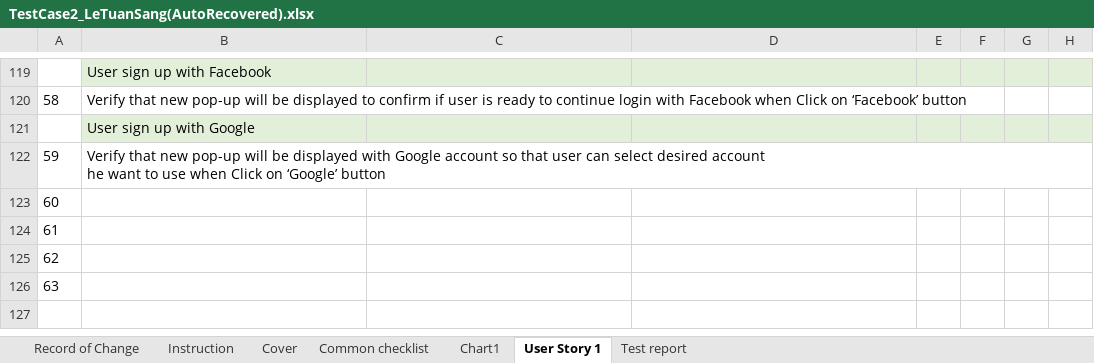
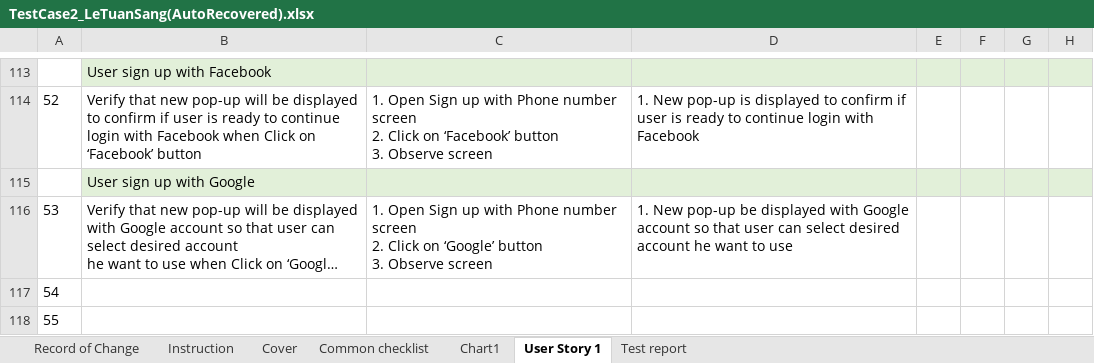
Before and after one commit to sangletuan198/NashTechHomeWork_LeTuanSang, an Excel workbook: MiddleAssignment_LeTuanSang/MiddleAssignment_Testcase2/TestCase2_LeTuanSang(AutoRecovered).xlsx, sheet User Story 1, drawn as a sheet; only a part is shown, gaps mark what is left out; the shorter side is filled out with more unchanged rows; long unchanged cells end in …; values as stored, in another font and other column widths than the file's, no borders; addresses are those after the commit; ↵ is a line break in a cell; the diff covers the shown part only; the diff names each change by its address in the sheet, - before the commit and + after, or states it on an @@ line.

```diff
--- a/MiddleAssignment_LeTuanSang/MiddleAssignment_Testcase2/TestCase2_LeTuanSang(AutoRecovered).xlsx (sheet User Story 1)
+++ b/MiddleAssignment_LeTuanSang/MiddleAssignment_Testcase2/TestCase2_LeTuanSang(AutoRecovered).xlsx (sheet User Story 1)
@@ column A renumbered from row 81 down @@
-C114: (empty)
+C114: 1. Open Sign up with Phone number screen ↵ 2. Click on ‘Facebook’ button ↵ 3. Observe screen
-D114: (empty)
+D114: 1. New pop-up is displayed to confirm if user is ready to continue login with ↵ Facebook
-C116: (empty)
+C116: 1. Open Sign up with Phone number screen ↵ 2. Click on ‘Google’ button ↵ 3. Observe screen
-D116: (empty)
+D116: 1. New pop-up be displayed with Google account so that user can select desired account he want to use
```
Also changed, not shown: 1 added row, 7 removed rows and 60 edited cells elsewhere in this sheet, formulas that keep their value, charts or pictures, 3 other files.
